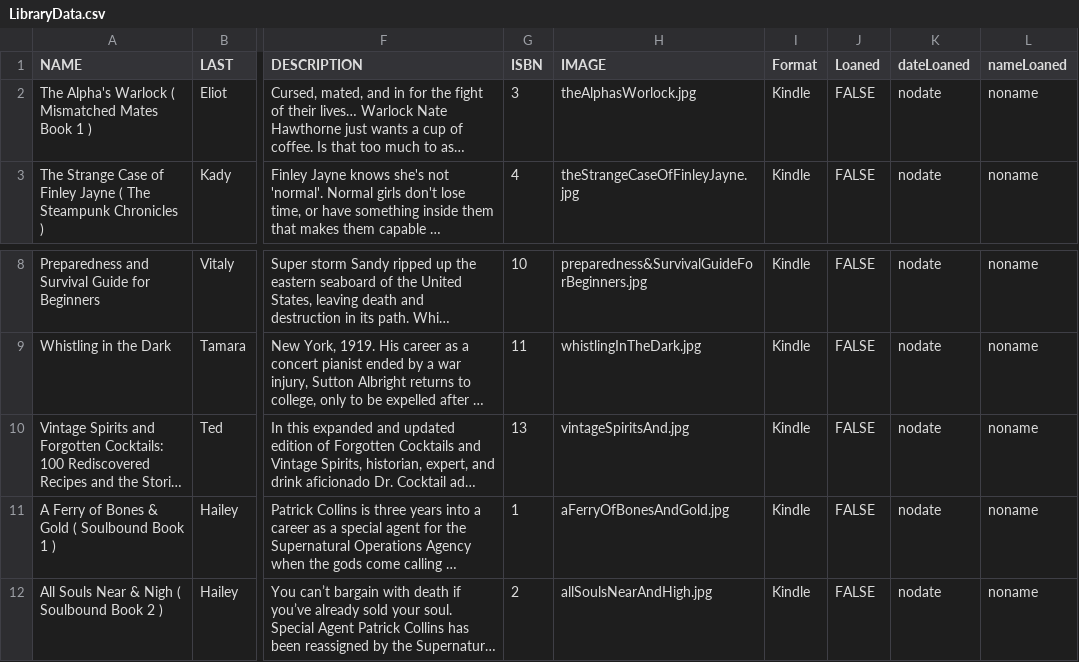
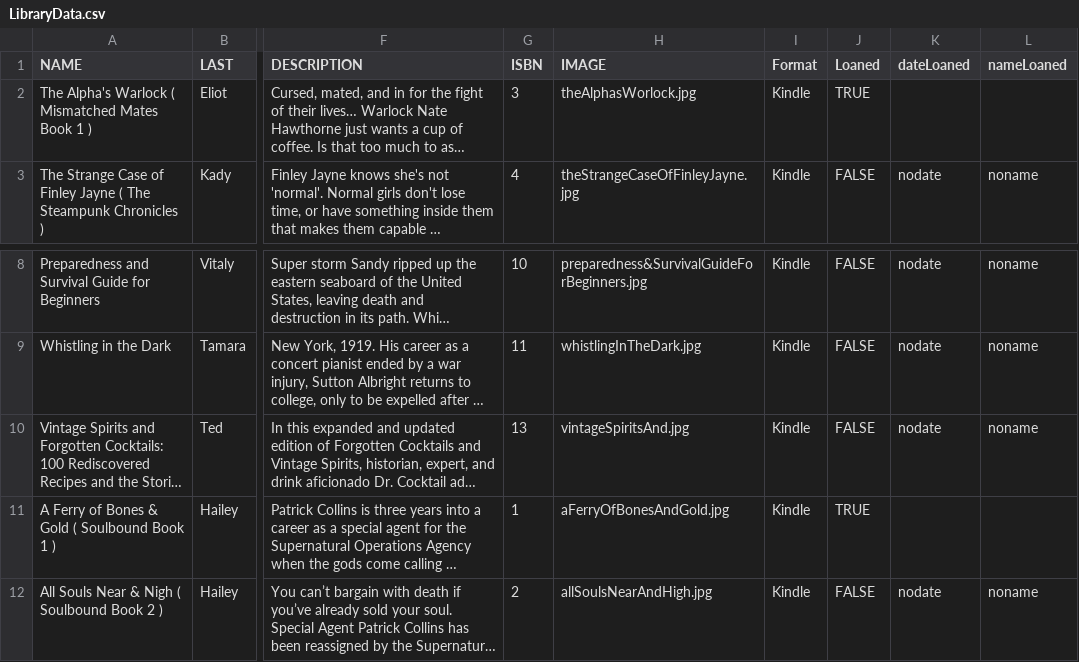
Before and after one commit to bagoferasers/LibraryProject, a CSV file: Home Library/data/LibraryData.csv, drawn as a sheet; only a part is shown, gaps mark what is left out; long unchanged cells end in …; the diff names each change by its address in the sheet, - before the commit and + after, or states it on an @@ line.

Commit message:
added loaned button
Added a button to display all loaned books. In MainMenuController, added goLoanedBooks method that adds all loaned books to listview. Updated Book class to display "LOANED" after genre instead of after hashtags.

```diff
--- a/Home Library/data/LibraryData.csv
+++ b/Home Library/data/LibraryData.csv
-J2 (Loaned): FALSE
+J2 (Loaned): TRUE
-K2 (dateLoaned): nodate
+K2 (dateLoaned): (empty)
-L2 (nameLoaned): noname
+L2 (nameLoaned): (empty)
-J11 (Loaned): FALSE
+J11 (Loaned): TRUE
-K11 (dateLoaned): nodate
+K11 (dateLoaned): (empty)
-L11 (nameLoaned): noname
+L11 (nameLoaned): (empty)
```
Also changed, not shown: 7 other files.
